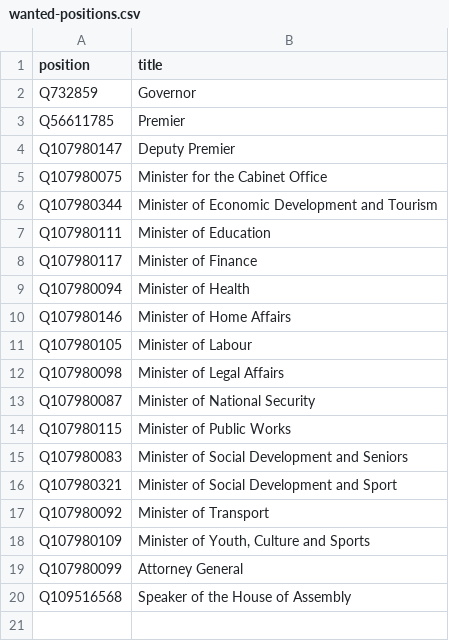
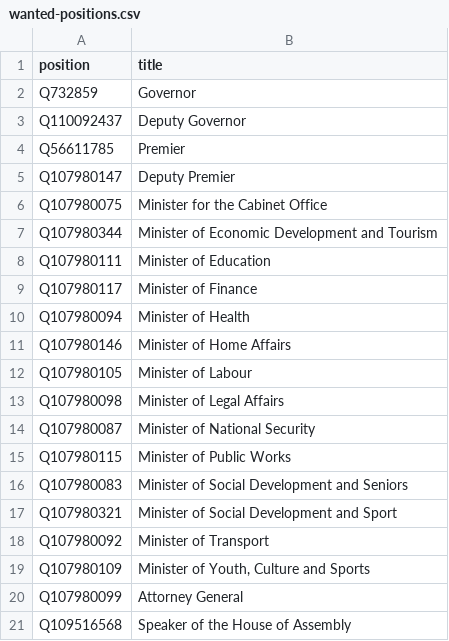
Before and after one commit to every-politician-scrapers/bermuda-cabinet, a CSV file: wikidata/wanted-positions.csv, drawn as a sheet.

Commit message:
add Deputy Governor

```diff
--- a/wikidata/wanted-positions.csv
+++ b/wikidata/wanted-positions.csv
@@ -2,2 +2,3 @@ position,title
 Q732859,Governor
+Q110092437,Deputy Governor
 Q56611785,Premier
```
